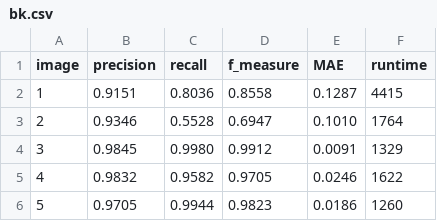
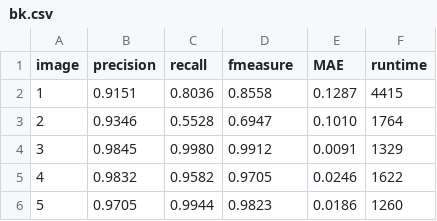
Before and after one commit to cy20lin/2018_fall_image_processing_final, a CSV file: report/doc_src/bk.csv, drawn as a sheet; only a part is shown.

Commit message:
finish report

```diff
--- a/report/doc_src/bk.csv
+++ b/report/doc_src/bk.csv
@@ -1,2 +1,2 @@
-image,precision,recall,f_measure,MAE,runtime
+image,precision,recall,fmeasure,MAE,runtime
 1,0.9151,0.8036,0.8558,0.1287,4415
```
Also changed, not shown: 14 other files.
